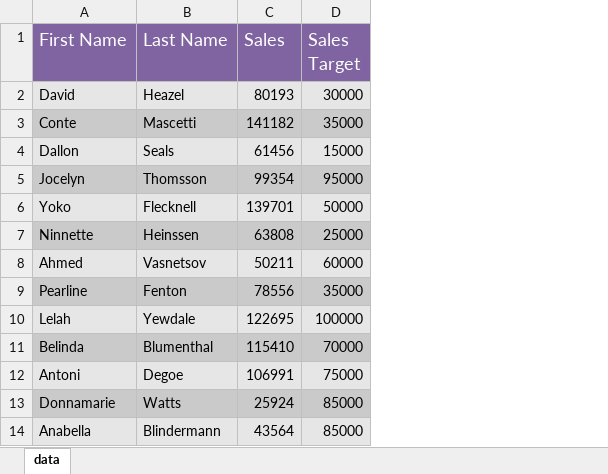
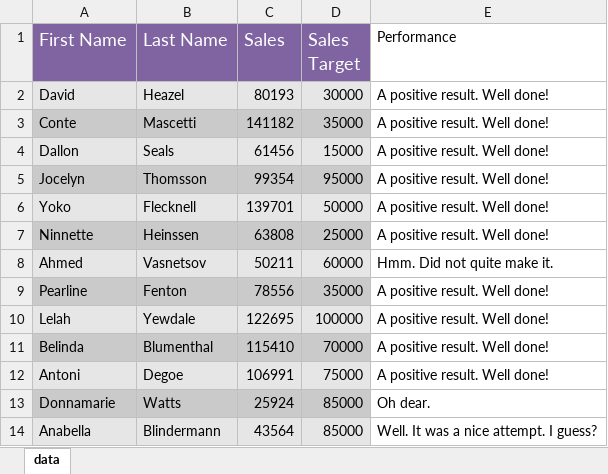
Before and after one commit to szczotar/Robocorp_cousre_1, an Excel workbook: SalesData.xlsx, sheet data, drawn as a sheet; only a part is shown; values as stored, in another font and other column widths than the file's, no borders; the diff names each change by its address in the sheet, - before the commit and + after, or states it on an @@ line.

Commit message:
excel maniopulation

```diff
--- a/SalesData.xlsx (sheet data)
+++ b/SalesData.xlsx (sheet data)
+column E (Performance), rows 2-14: A positive result. Well done! | A positive result. Well done! | A positive result. Well done! | A positive result. Well done! | A positive result. Well done! | A positive result. Well done! | Hmm. Did not quite make it. | A positive result. Well done! | A positive result. Well done! | A positive result. Well done! | A positive result. Well done! | Oh dear. | Well. It was a nice attempt. I guess?
```
Also changed, not shown: 1 other file.
